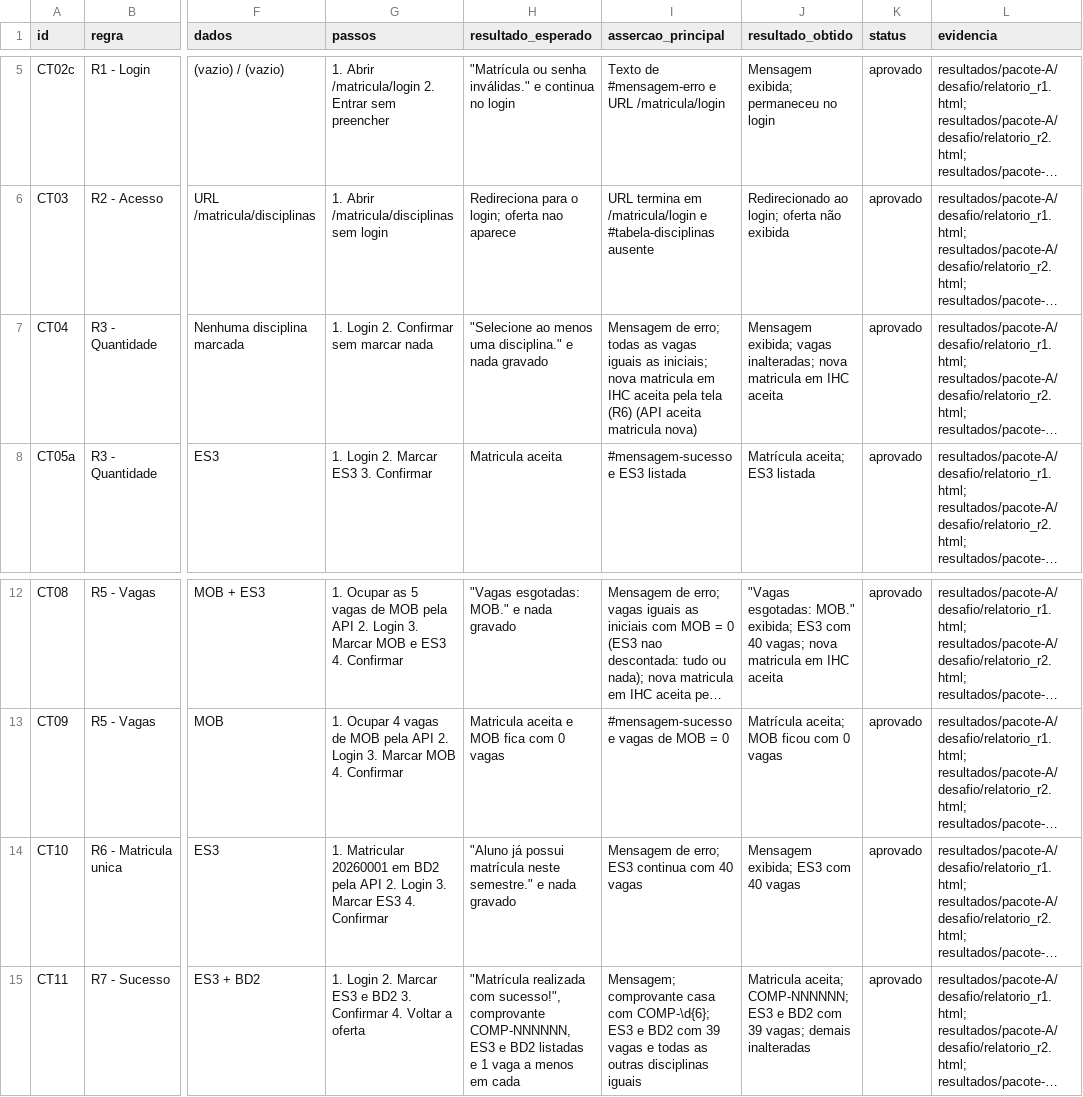
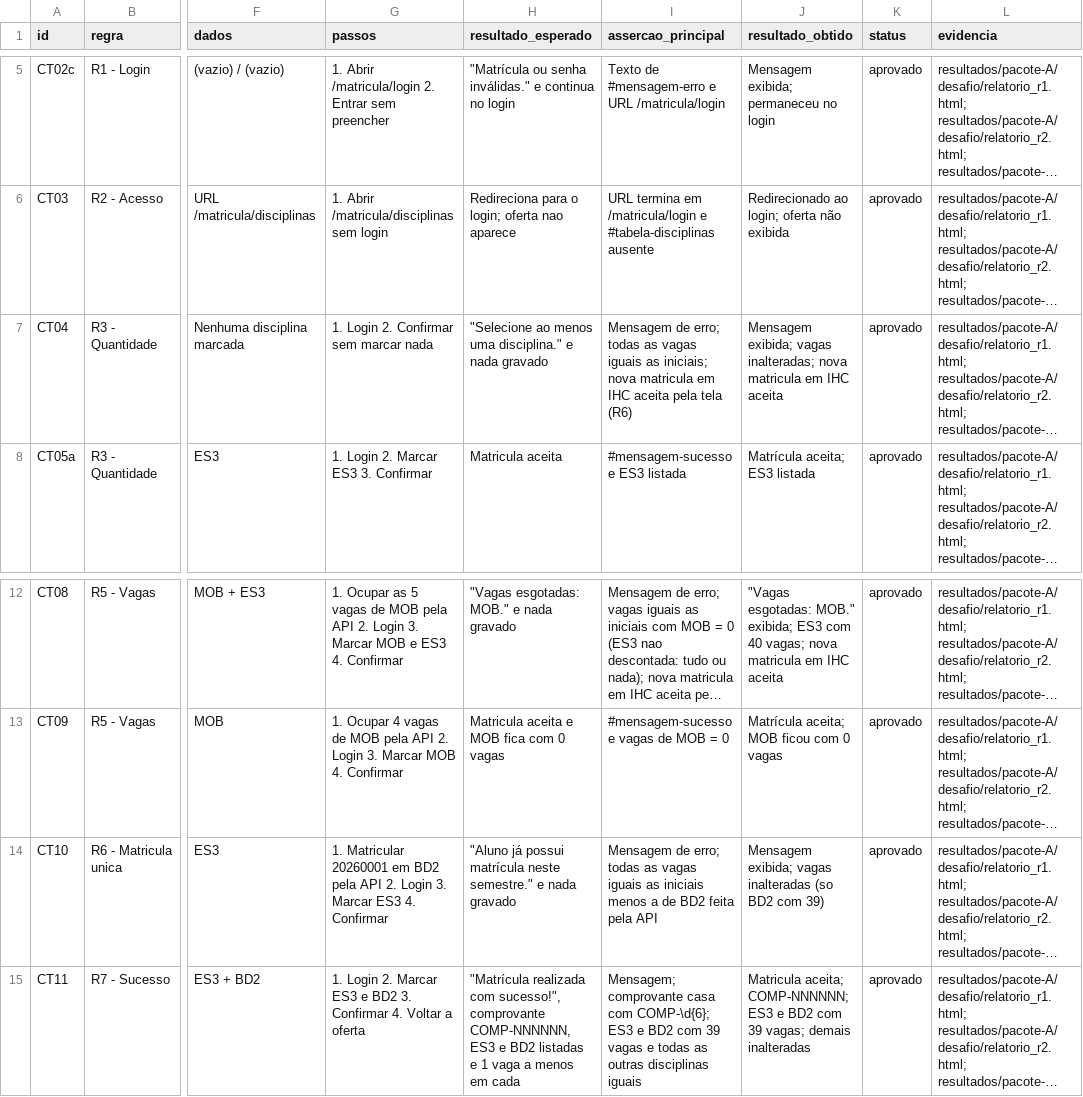
Before and after one commit to renPaiva-dev/ESIII-trabalho2-funcional, a CSV file: pacote-A/desafio/matriz_casos.csv, drawn as a sheet; only a part is shown, gaps mark what is left out; long unchanged cells end in …; the diff names each change by its address in the sheet, - before the commit and + after, or states it on an @@ line.

Commit message:
CT10 confere todas as vagas; Desafio B e Exemplo B reexecutados a partir do repositorio; ajustes na matriz, README e slides

```diff
--- a/pacote-A/desafio/matriz_casos.csv
+++ b/pacote-A/desafio/matriz_casos.csv
-I7 (assercao_principal): …tela (R6) (API aceita matricula nova)
+I7 (assercao_principal): …tela (R6)
-I14 (assercao_principal): …de erro; ES3 continua com 40 vagas
+I14 (assercao_principal): …de erro; todas as vagas iguais as iniciais menos a de BD2 feita pela API
-J14 (resultado_obtido): Mensagem exibida; ES3 com 40 vagas
+J14 (resultado_obtido): Mensagem exibida; vagas inalteradas (so BD2 com 39)
```
Also changed, not shown: pacote-B/desafio/matriz_casos_inscricoes.csv, 13 other files.
